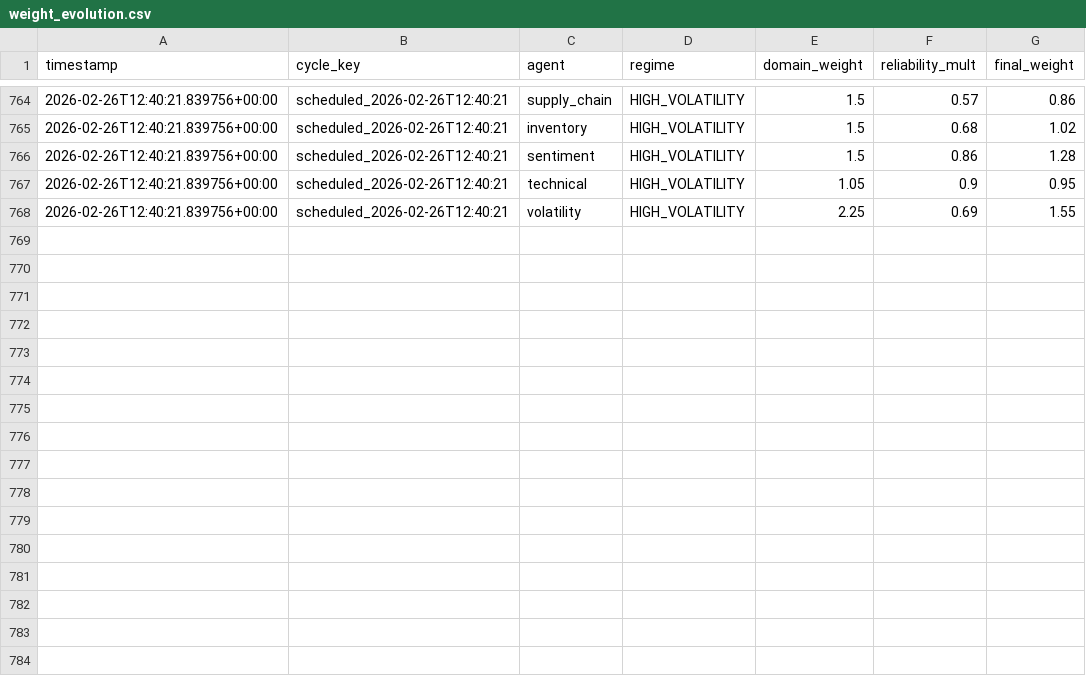
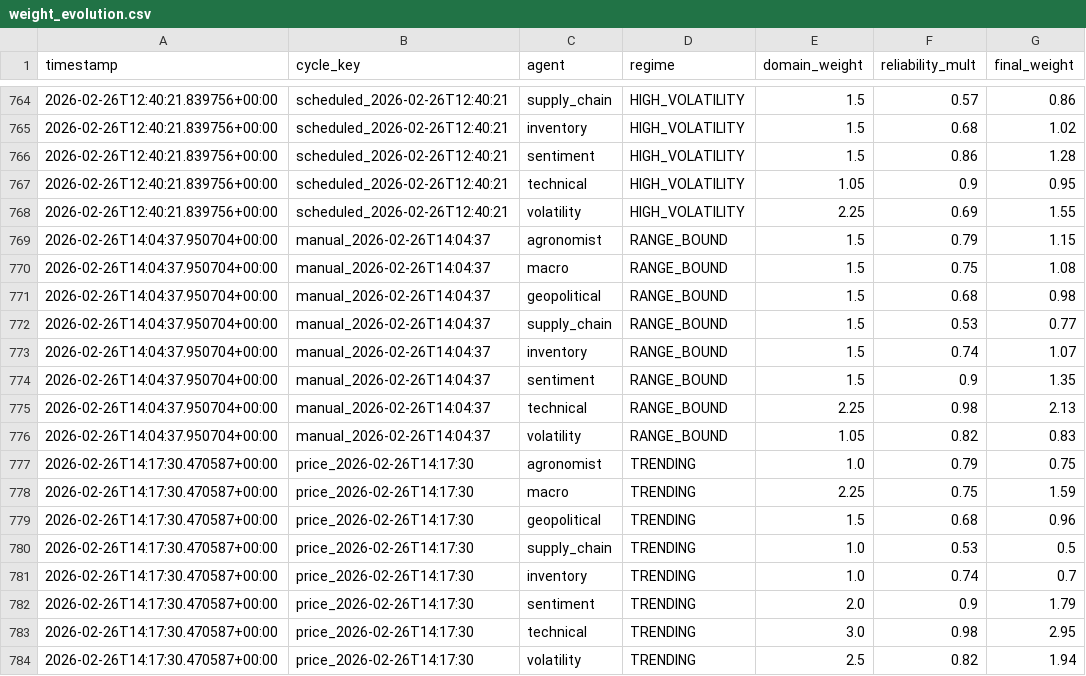
Before and after one commit to rozavala/real_options, a CSV file: dev/data/CC/weight_evolution.csv, drawn as a sheet; only a part is shown, gaps mark what is left out.

```diff
--- a/dev/data/CC/weight_evolution.csv
+++ b/dev/data/CC/weight_evolution.csv
@@ -768 +768,17 @@ timestamp,cycle_key,agent,regime,domain_weight,reliability_mult,final_weight
 2026-02-26T12:40:21.839756+00:00,scheduled_2026-02-26T12:40:21,volatility,HIGH_VOLATILITY,2.25,0.69,1.55
+2026-02-26T14:04:37.950704+00:00,manual_2026-02-26T14:04:37,agronomist,RANGE_BOUND,1.5,0.79,1.15
+2026-02-26T14:04:37.950704+00:00,manual_2026-02-26T14:04:37,macro,RANGE_BOUND,1.5,0.75,1.08
+2026-02-26T14:04:37.950704+00:00,manual_2026-02-26T14:04:37,geopolitical,RANGE_BOUND,1.5,0.68,0.98
+2026-02-26T14:04:37.950704+00:00,manual_2026-02-26T14:04:37,supply_chain,RANGE_BOUND,1.5,0.53,0.77
+2026-02-26T14:04:37.950704+00:00,manual_2026-02-26T14:04:37,inventory,RANGE_BOUND,1.5,0.74,1.07
+2026-02-26T14:04:37.950704+00:00,manual_2026-02-26T14:04:37,sentiment,RANGE_BOUND,1.5,0.9,1.35
+2026-02-26T14:04:37.950704+00:00,manual_2026-02-26T14:04:37,technical,RANGE_BOUND,2.25,0.98,2.13
+2026-02-26T14:04:37.950704+00:00,manual_2026-02-26T14:04:37,volatility,RANGE_BOUND,1.05,0.82,0.83
+2026-02-26T14:17:30.470587+00:00,price_2026-02-26T14:17:30,agronomist,TRENDING,1.0,0.79,0.75
+2026-02-26T14:17:30.470587+00:00,price_2026-02-26T14:17:30,macro,TRENDING,2.25,0.75,1.59
+2026-02-26T14:17:30.470587+00:00,price_2026-02-26T14:17:30,geopolitical,TRENDING,1.5,0.68,0.96
+2026-02-26T14:17:30.470587+00:00,price_2026-02-26T14:17:30,supply_chain,TRENDING,1.0,0.53,0.5
+2026-02-26T14:17:30.470587+00:00,price_2026-02-26T14:17:30,inventory,TRENDING,1.0,0.74,0.7
+2026-02-26T14:17:30.470587+00:00,price_2026-02-26T14:17:30,sentiment,TRENDING,2.0,0.9,1.79
+2026-02-26T14:17:30.470587+00:00,price_2026-02-26T14:17:30,technical,TRENDING,3.0,0.98,2.95
+2026-02-26T14:17:30.470587+00:00,price_2026-02-26T14:17:30,volatility,TRENDING,2.5,0.82,1.94
```
Also changed, not shown: dev/data/KC/agent_accuracy_structured.csv, dev/data/KC/weight_evolution.csv, 45 other files.
